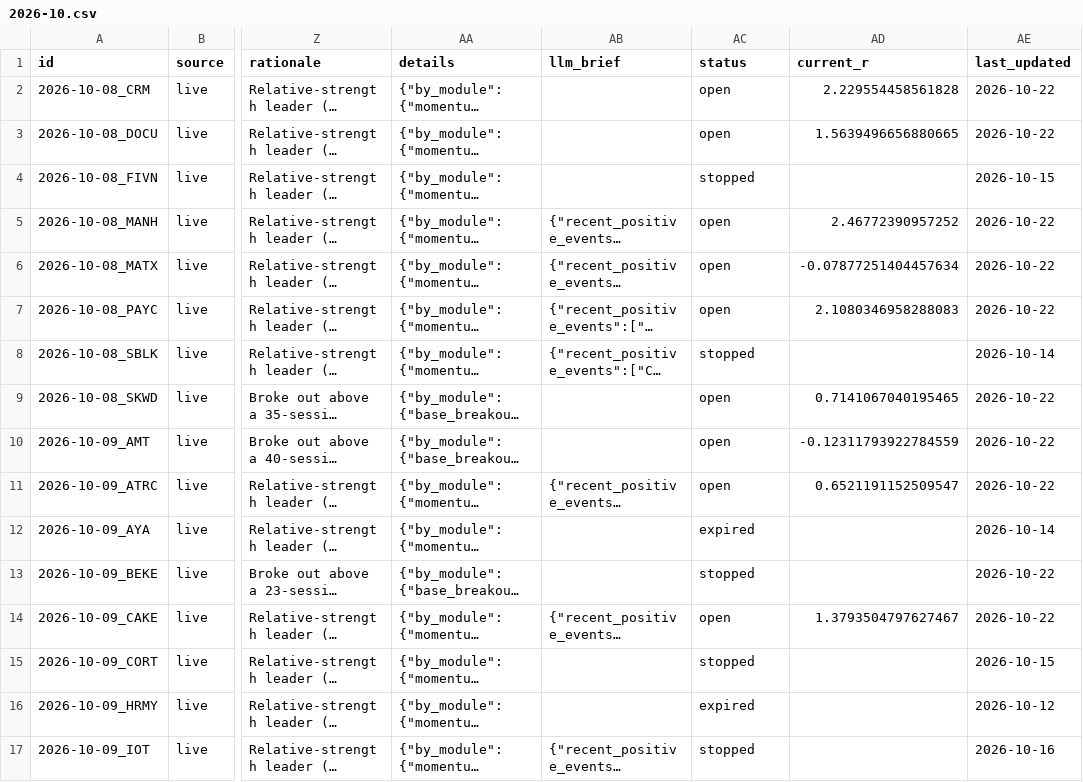
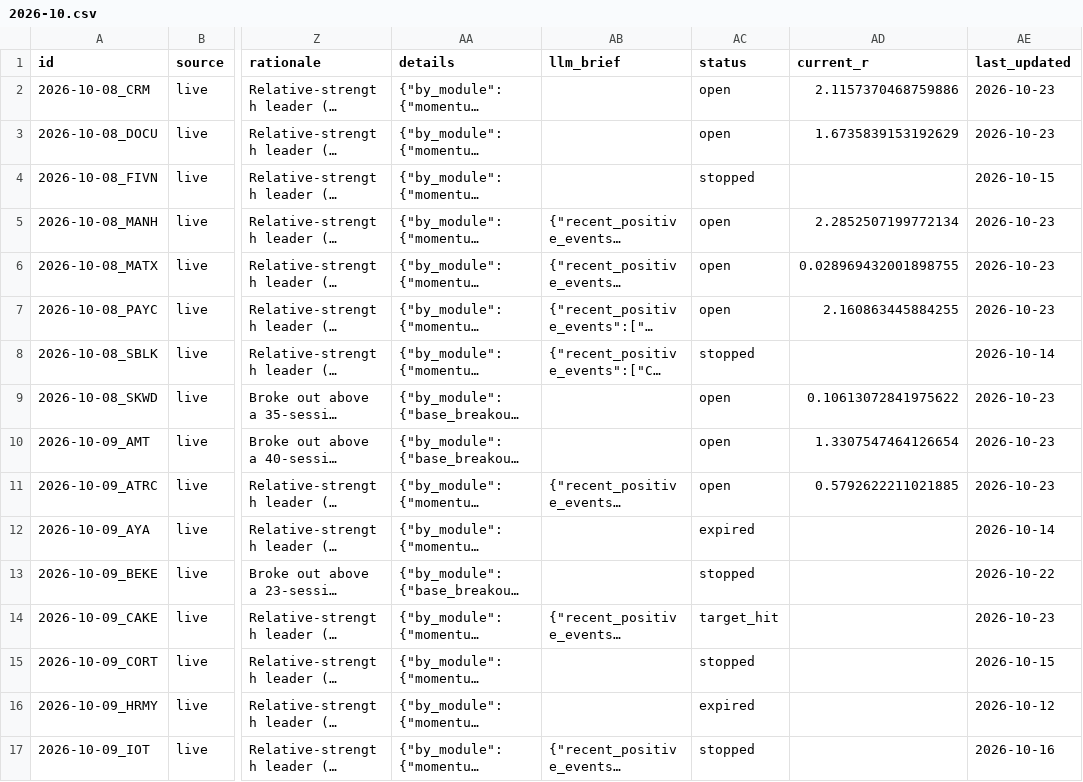
Before and after one commit to ilaybar110/swing-screener, a CSV file: state/recommendations/2026-10.csv, drawn as a sheet; only a part is shown, gaps mark what is left out; long unchanged cells end in …; the diff covers the shown part only; the diff names each change by its address in the sheet, - before the commit and + after, or states it on an @@ line.

```diff
--- a/state/recommendations/2026-10.csv
+++ b/state/recommendations/2026-10.csv
-AD2 (current_r): 2.229554458561828
+AD2 (current_r): 2.1157370468759886
-AE2:AE3 (last_updated): 2026-10-22
+AE2:AE3 (last_updated): 2026-10-23
-AD3 (current_r): 1.5639496656880665
+AD3 (current_r): 1.6735839153192629
-AD5 (current_r): 2.46772390957252
+AD5 (current_r): 2.2852507199772134
-AE5:AE7 (last_updated): 2026-10-22
+AE5:AE7 (last_updated): 2026-10-23
-AD6 (current_r): -0.07877251404457634
+AD6 (current_r): 0.028969432001898755
-AD7 (current_r): 2.1080346958288083
+AD7 (current_r): 2.160863445884255
-AD9 (current_r): 0.7141067040195465
+AD9 (current_r): 0.10613072841975622
-AE9:AE11 (last_updated): 2026-10-22
+AE9:AE11 (last_updated): 2026-10-23
-AD10 (current_r): -0.12311793922784559
+AD10 (current_r): 1.3307547464126654
-AD11 (current_r): 0.6521191152509547
+AD11 (current_r): 0.5792622211021885
-AC14 (status): open
+AC14 (status): target_hit
-AD14 (current_r): 1.3793504797627467
+AD14 (current_r): (empty)
-AE14 (last_updated): 2026-10-22
+AE14 (last_updated): 2026-10-23
```
Also changed, not shown: 126 edited cells elsewhere in this file, state/earnings_dates.csv, state/job_log.csv, 9 other files.
